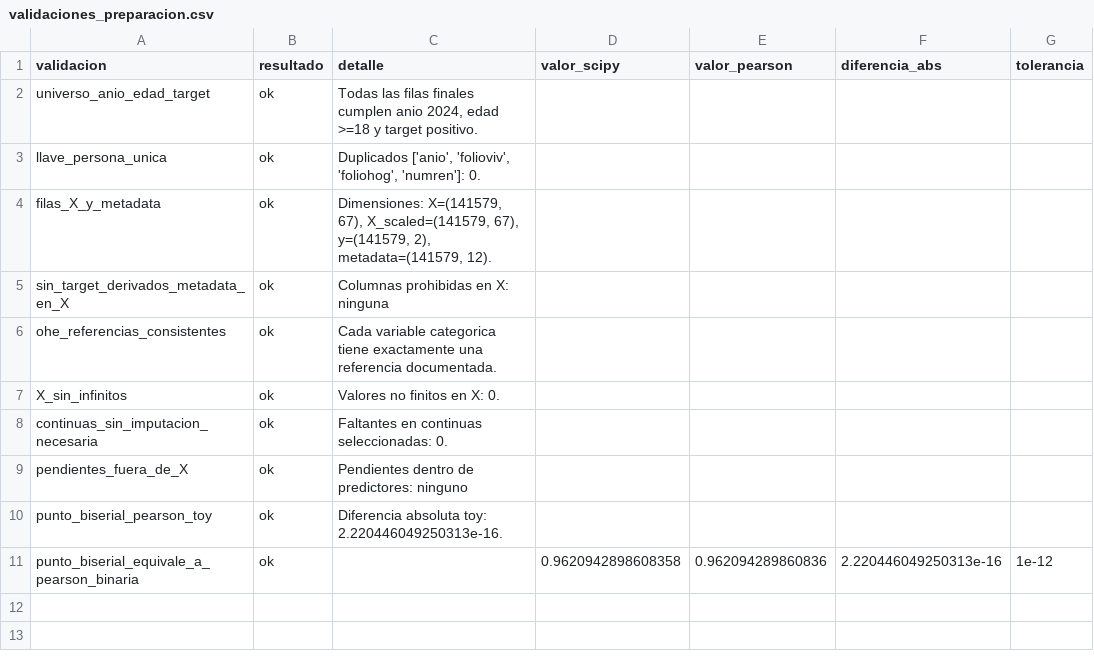
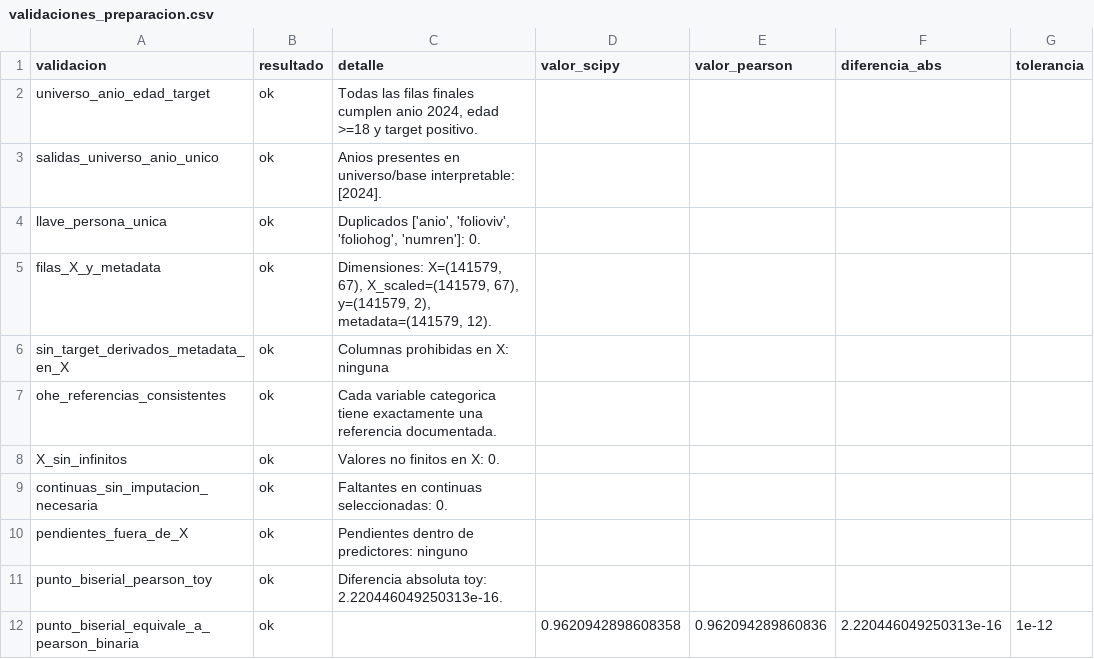
Before and after one commit to FernandoRossell/inegi-income-modeling, a CSV file: reports/tables/preparacion_determinantes/2024/validaciones_preparacion.csv (was reports/tables/preparacion_determinantes/validaciones_preparacion.csv), drawn as a sheet.

Commit message:
Parametriza preparacion de determinantes por anio

```diff
--- a/reports/tables/preparacion_determinantes/validaciones_preparacion.csv
+++ b/reports/tables/preparacion_determinantes/2024/validaciones_preparacion.csv
@@ -2,2 +2,3 @@ validacion,resultado,detalle,valor_scipy,valor_pearson,diferencia_abs,tolerancia
 universo_anio_edad_target,ok,"Todas las filas finales cumplen anio 2024, edad >=18 y target positivo.",,,,
+salidas_universo_anio_unico,ok,Anios presentes en universo/base interpretable: [2024].,,,,
 llave_persona_unica,ok,"Duplicados ['anio', 'folioviv', 'foliohog', 'numren']: 0.",,,,
```
Also changed, not shown: 27 other files.
